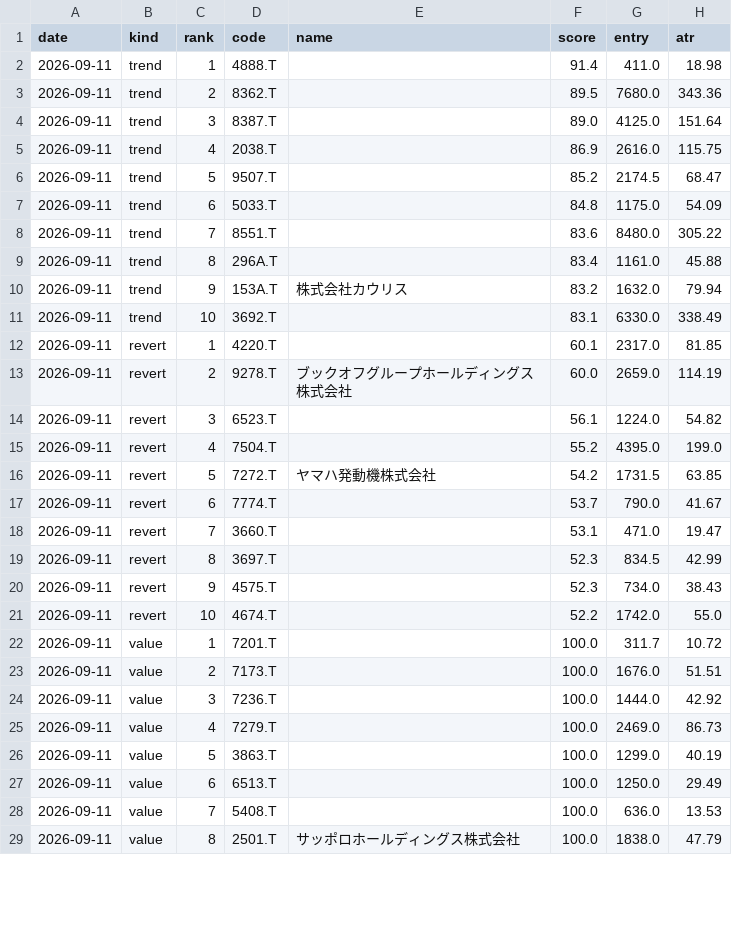
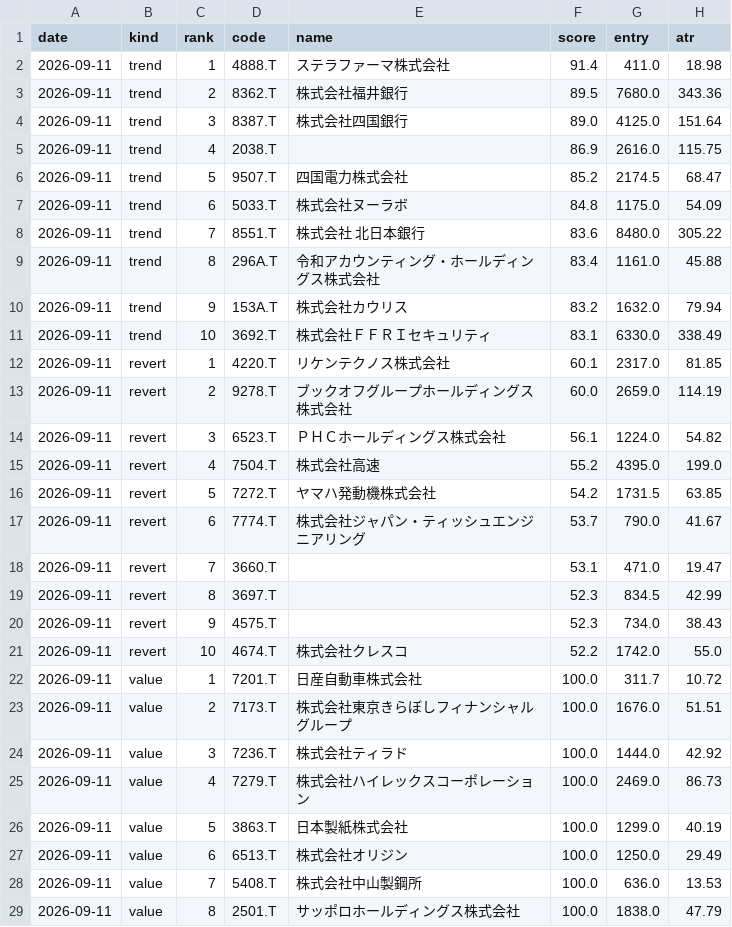
Before and after one commit to 26yamer/jp-swing-data, a CSV file: data/signals.csv, drawn as a sheet; only a part is shown; the diff covers the shown part only; the diff names each change by its address in the sheet, - before the commit and + after, or states it on an @@ line.

Commit message:
data: 2026-09-21 16:15 JST

```diff
--- a/data/signals.csv
+++ b/data/signals.csv
-E2 (name): (empty)
+E2 (name): ステラファーマ株式会社
-E3 (name): (empty)
+E3 (name): 株式会社福井銀行
-E4 (name): (empty)
+E4 (name): 株式会社四国銀行
-E6 (name): (empty)
+E6 (name): 四国電力株式会社
-E7 (name): (empty)
+E7 (name): 株式会社ヌーラボ
-E8 (name): (empty)
+E8 (name): 株式会社 北日本銀行
-E9 (name): (empty)
+E9 (name): 令和アカウンティング・ホールディングス株式会社
-E11 (name): (empty)
+E11 (name): 株式会社ＦＦＲＩセキュリティ
-E12 (name): (empty)
+E12 (name): リケンテクノス株式会社
-E14 (name): (empty)
+E14 (name): ＰＨＣホールディングス株式会社
-E15 (name): (empty)
+E15 (name): 株式会社高速
-E17 (name): (empty)
+E17 (name): 株式会社ジャパン・ティッシュエンジニアリング
-E21 (name): (empty)
+E21 (name): 株式会社クレスコ
-E22 (name): (empty)
+E22 (name): 日産自動車株式会社
-E23 (name): (empty)
+E23 (name): 株式会社東京きらぼしフィナンシャルグループ
-E24 (name): (empty)
+E24 (name): 株式会社ティラド
-E25 (name): (empty)
+E25 (name): 株式会社ハイレックスコーポレーション
-E26 (name): (empty)
+E26 (name): 日本製紙株式会社
-E27 (name): (empty)
+E27 (name): 株式会社オリジン
-E28 (name): (empty)
+E28 (name): 株式会社中山製鋼所
```
Also changed, not shown: 12 edited cells elsewhere in this file, data/ohlcv/1633.T.csv, data/ohlcv/9984.T.csv, 42 other files.
